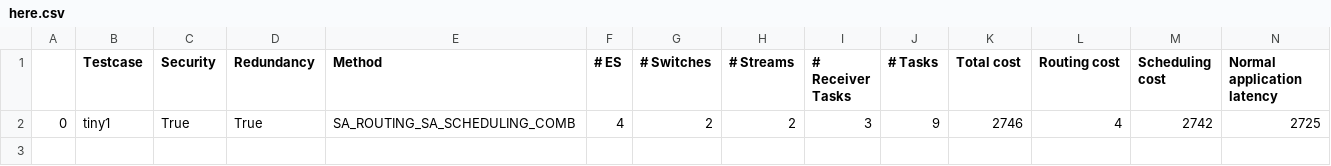
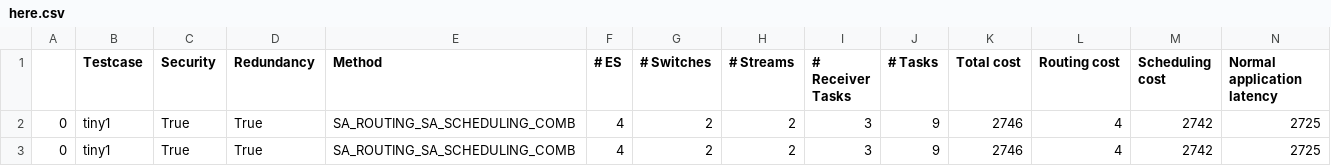
Before and after one commit to nreusch/TSNConf, a CSV file: here.csv, drawn as a sheet; only a part is shown; rows hold the shown columns only; the diff names each change by its address in the sheet, - before the commit and + after, or states it on an @@ line.

```diff
--- a/here.csv
+++ b/here.csv
+row 3: 0 | tiny1 | True | True | SA_ROUTING_SA_SCHEDULING_COMB | 4 | 2 | 2 | 3 | 9 | 2746 | 4 | 2742 | 2725
```
Also changed, not shown: 3 other files.
